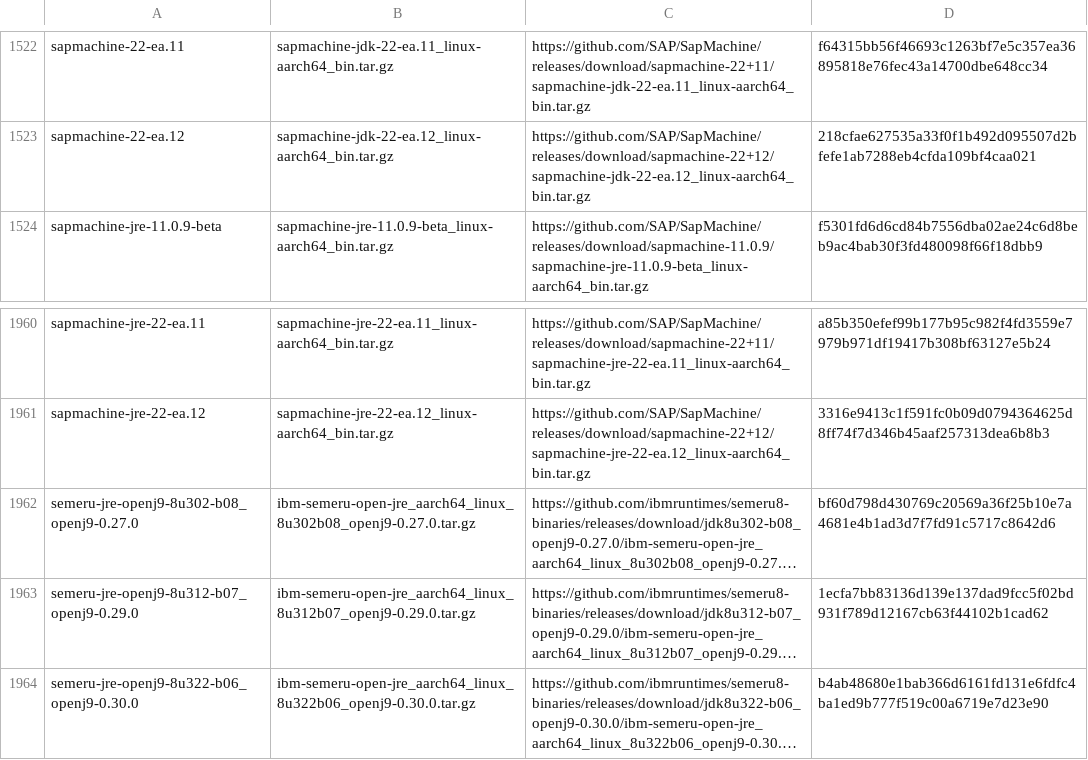
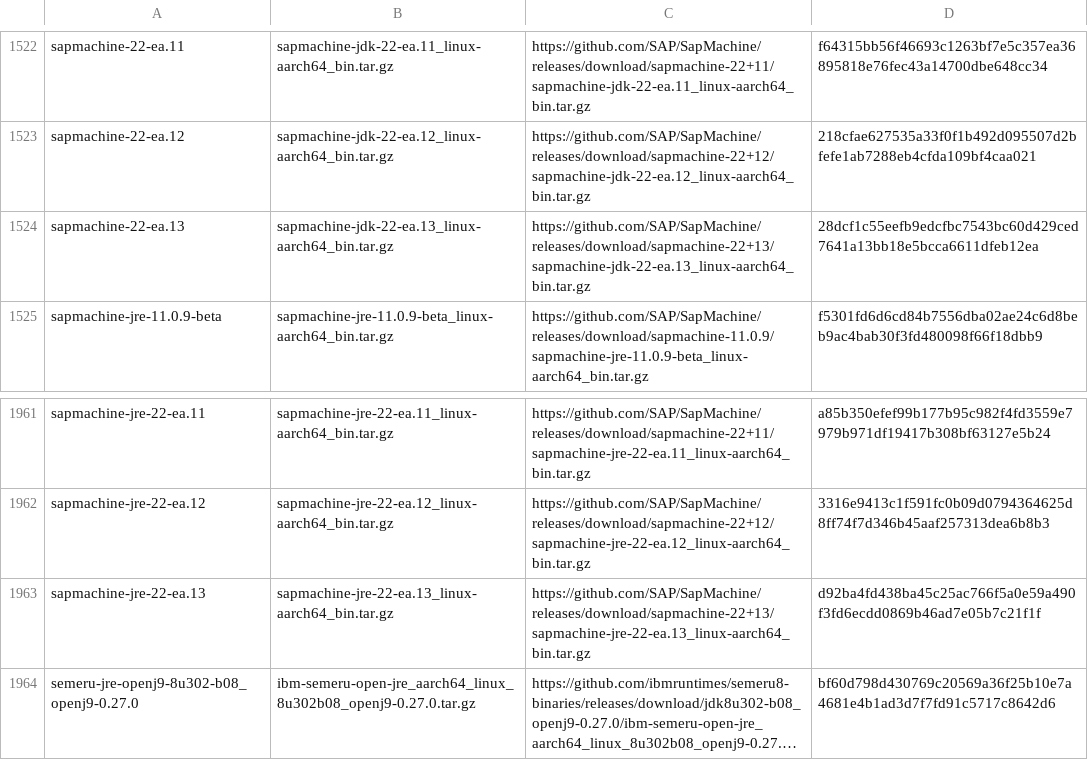
Before and after one commit to mise-plugins/rtx-java, a TSV file: data/jdk-linux-aarch64-all.tsv, drawn as a sheet; only a part is shown, gaps mark what is left out; the shorter side is filled out with more unchanged rows; long unchanged cells end in …; the diff names each change by its address in the sheet, - before the commit and + after, or states it on an @@ line.

Commit message:
Update Java release data

```diff
--- a/data/jdk-linux-aarch64-all.tsv
+++ b/data/jdk-linux-aarch64-all.tsv
+row 1524: sapmachine-22-ea.13 | sapmachine-jdk-22-ea.13_linux-aarch64_bin.tar.gz | https://github.com/SAP/SapMachine/releases/download/sapmachine-22+13/sapmachine-jdk-22-ea.13_linux-aarch64_bin.tar.gz | 28dcf1c55eefb9edcfbc7543bc60d429ced7641a13bb18e5bcca6611dfeb12ea
+row 1963: sapmachine-jre-22-ea.13 | sapmachine-jre-22-ea.13_linux-aarch64_bin.tar.gz | https://github.com/SAP/SapMachine/releases/download/sapmachine-22+13/sapmachine-jre-22-ea.13_linux-aarch64_bin.tar.gz | d92ba4fd438ba45c25ac766f5a0e59a490f3fd6ecdd0869b46ad7e05b7c21f1f
```
Also changed, not shown: data/jdk-linux-aarch64-ea.tsv, data/jdk-linux-arm64-all.tsv, 3 other files.
